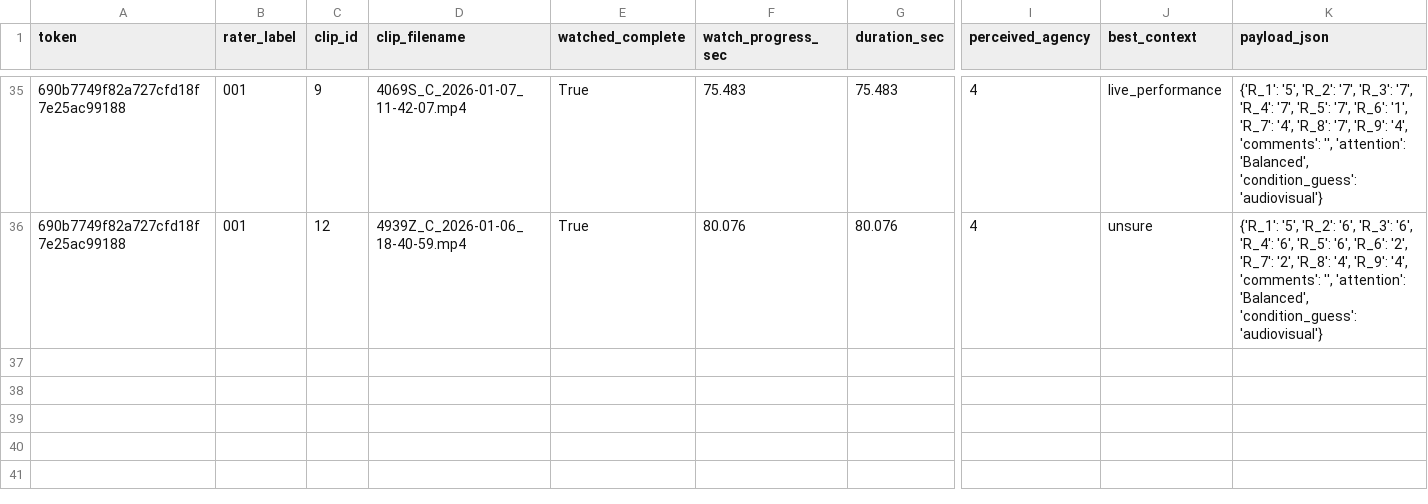
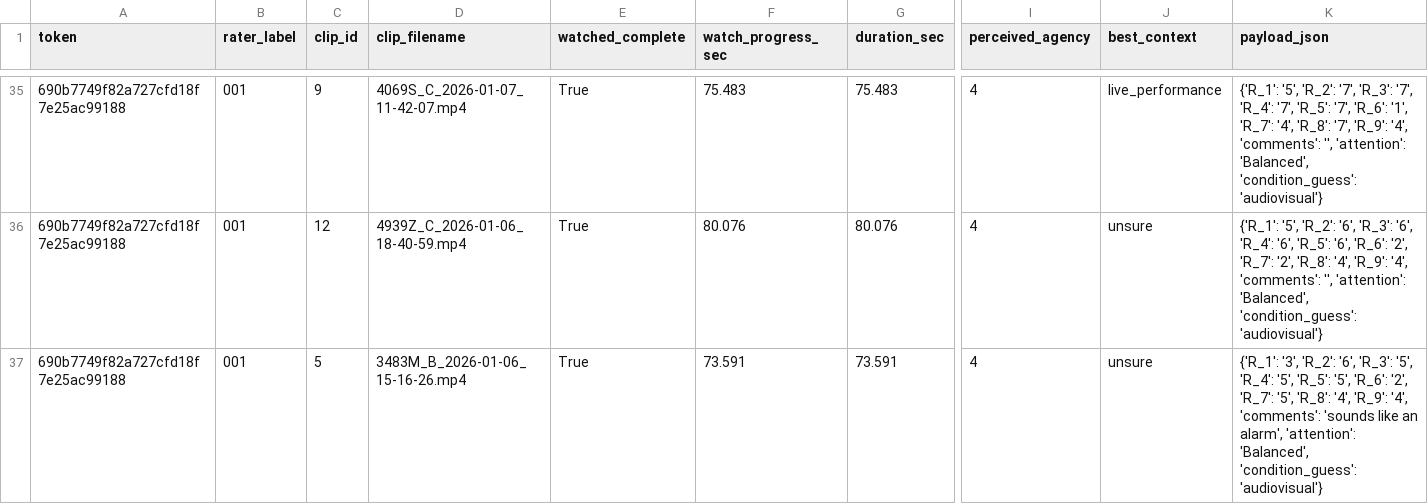
Before and after one commit to td0034/OrganisedSound, a CSV file: Rater Survey/exports/ratings.csv, drawn as a sheet; only a part is shown, gaps mark what is left out; rows hold the shown columns only; the diff names each change by its address in the sheet, - before the commit and + after, or states it on an @@ line.

```diff
--- a/Rater Survey/exports/ratings.csv
+++ b/Rater Survey/exports/ratings.csv
+row 37: 690b7749f82a727cfd18f7e25ac99188 | 001 | 5 | 3483M_B_2026-01-06_15-16-26.mp4 | True | 73.591 | 73.591 | 4 | unsure | {'R_1': '3', 'R_2': '6', 'R_3': '5', 'R_4': '5', 'R_5': '5', 'R_6': '2', 'R_7': '5', 'R_8': '4', 'R_9': '4', 'comments': 'sounds like an alarm', 'attention': 'Balanced', 'condition_guess': 'audiovisual'}
```
Also changed, not shown: 1 other file.
